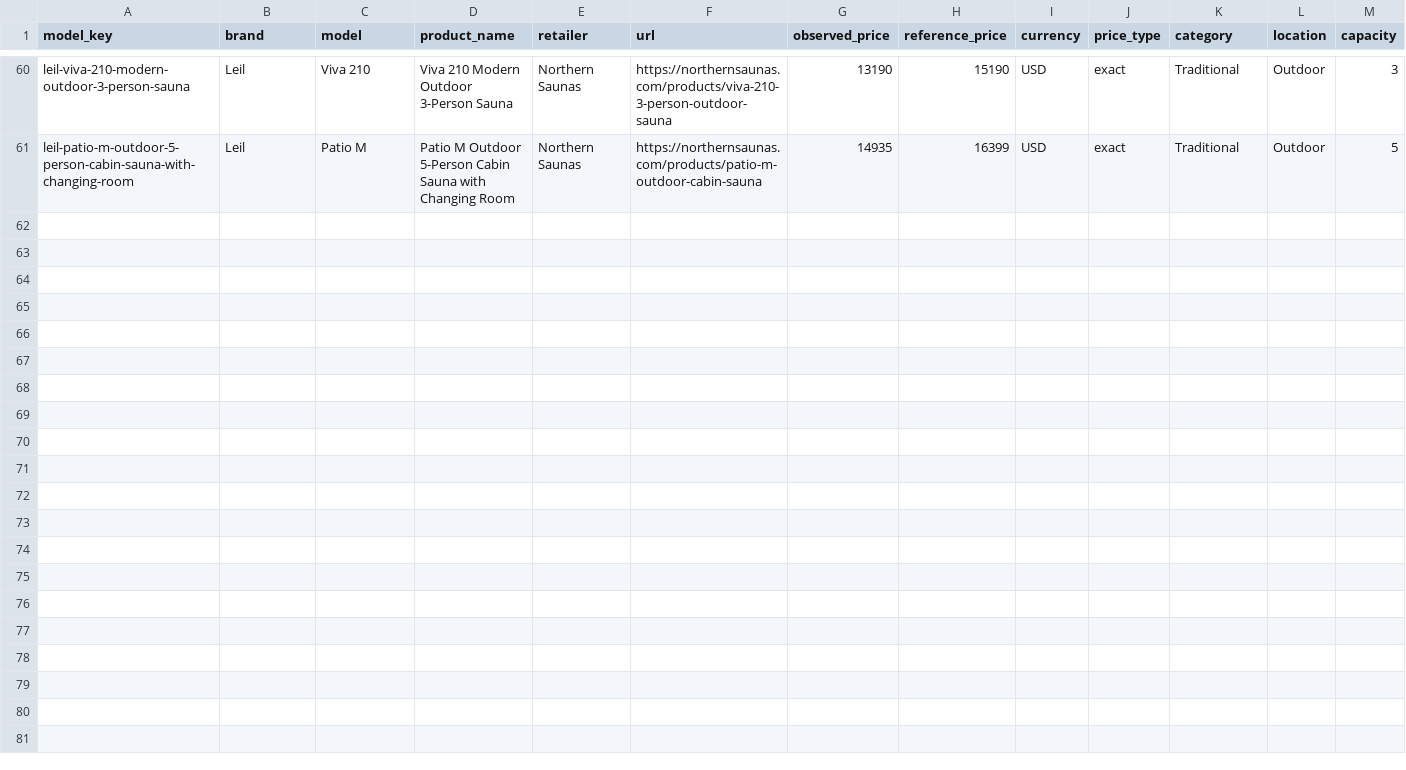
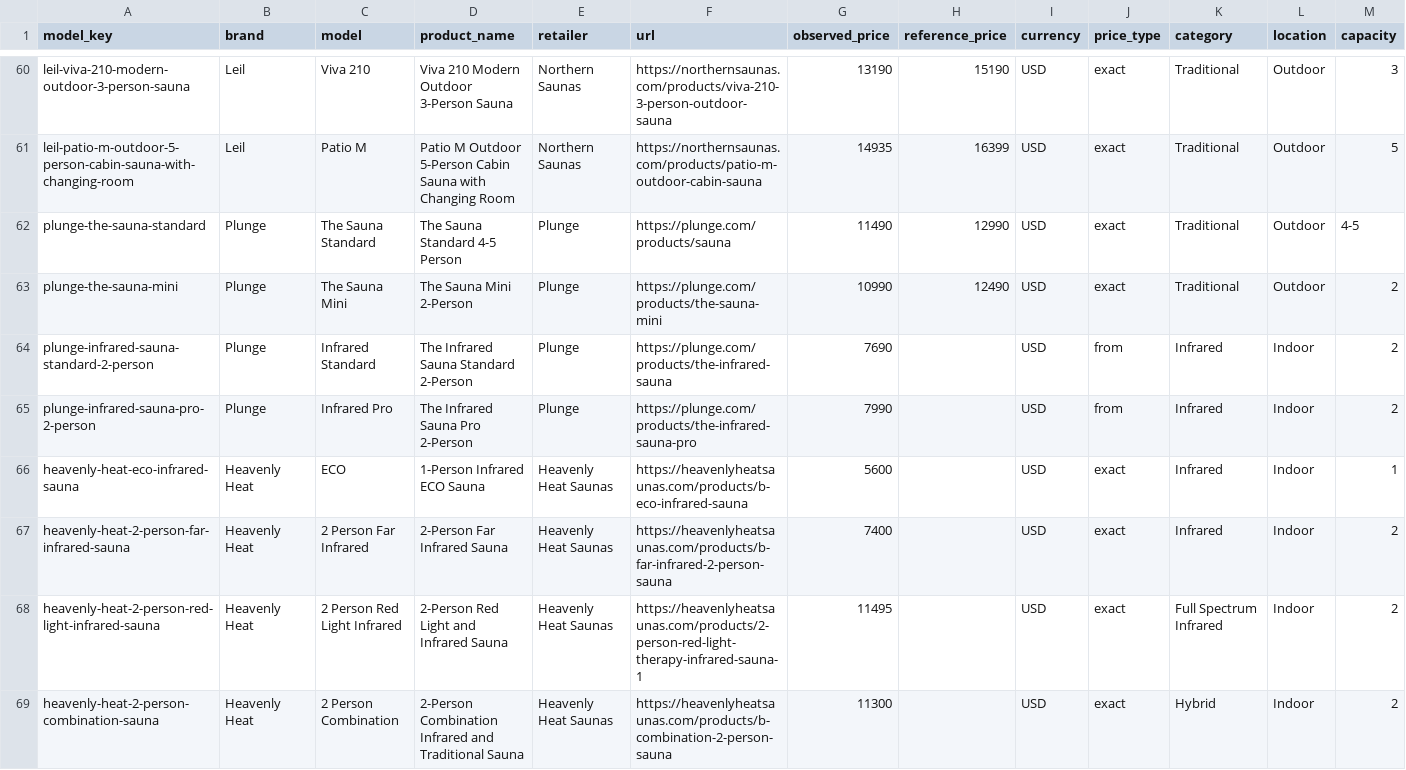
Before and after one commit to zmpersonal/SaunasFactoryDirect, a CSV file: data/external_products.csv, drawn as a sheet; only a part is shown, gaps mark what is left out; rows hold the shown columns only; the diff names each change by its address in the sheet, - before the commit and + after, or states it on an @@ line.

```diff
--- a/data/external_products.csv
+++ b/data/external_products.csv
+row 62: plunge-the-sauna-standard | Plunge | The Sauna Standard | The Sauna Standard 4-5 Person | Plunge | https://plunge.com/products/sauna | 11490 | 12990 | USD | exact | Traditional | Outdoor | 4-5
+row 63: plunge-the-sauna-mini | Plunge | The Sauna Mini | The Sauna Mini 2-Person | Plunge | https://plunge.com/products/the-sauna-mini | 10990 | 12490 | USD | exact | Traditional | Outdoor | 2
+row 64: plunge-infrared-sauna-standard-2-person | Plunge | Infrared Standard | The Infrared Sauna Standard 2-Person | Plunge | https://plunge.com/products/the-infrared-sauna | 7690 |  | USD | from | Infrared | Indoor | 2
+row 65: plunge-infrared-sauna-pro-2-person | Plunge | Infrared Pro | The Infrared Sauna Pro 2-Person | Plunge | https://plunge.com/products/the-infrared-sauna-pro | 7990 |  | USD | from | Infrared | Indoor | 2
+row 66: heavenly-heat-eco-infrared-sauna | Heavenly Heat | ECO | 1-Person Infrared ECO Sauna | Heavenly Heat Saunas | https://heavenlyheatsaunas.com/products/b-eco-infrared-sauna | 5600 |  | USD | exact | Infrared | Indoor | 1
+row 67: heavenly-heat-2-person-far-infrared-sauna | Heavenly Heat | 2 Person Far Infrared | 2-Person Far Infrared Sauna | Heavenly Heat Saunas | https://heavenlyheatsaunas.com/products/b-far-infrared-2-person-sauna | 7400 |  | USD | exact | Infrared | Indoor | 2
+row 68: heavenly-heat-2-person-red-light-infrared-sauna | Heavenly Heat | 2 Person Red Light Infrared | 2-Person Red Light and Infrared Sauna | Heavenly Heat Saunas | https://heavenlyheatsaunas.com/products/2-person-red-light-therapy-infrared-sauna-1 | 11495 |  | USD | exact | Full Spectrum Infrared | Indoor | 2
+row 69: heavenly-heat-2-person-combination-sauna | Heavenly Heat | 2 Person Combination | 2-Person Combination Infrared and Traditional Sauna | Heavenly Heat Saunas | https://heavenlyheatsaunas.com/products/b-combination-2-person-sauna | 11300 |  | USD | exact | Hybrid | Indoor | 2
```
Also changed, not shown: data/prices.csv, 26 other files.
